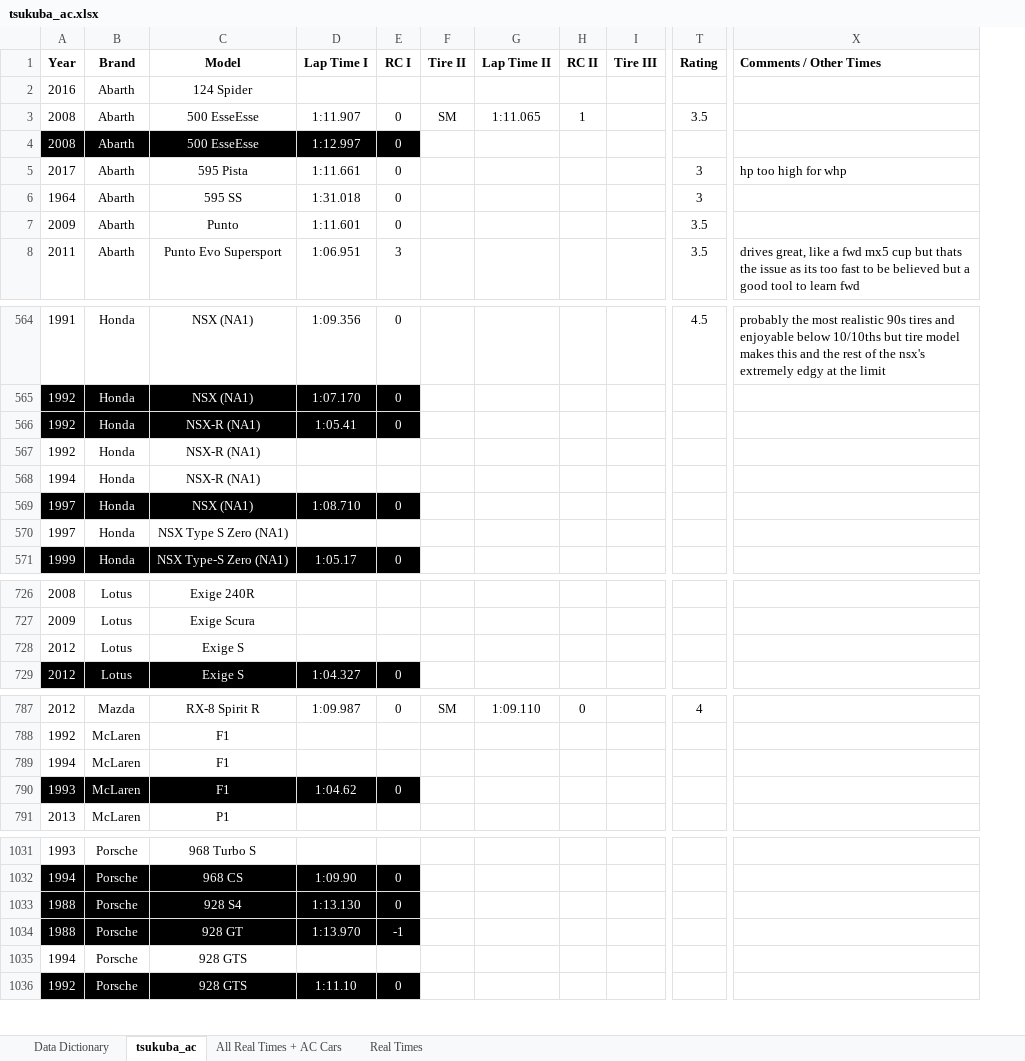
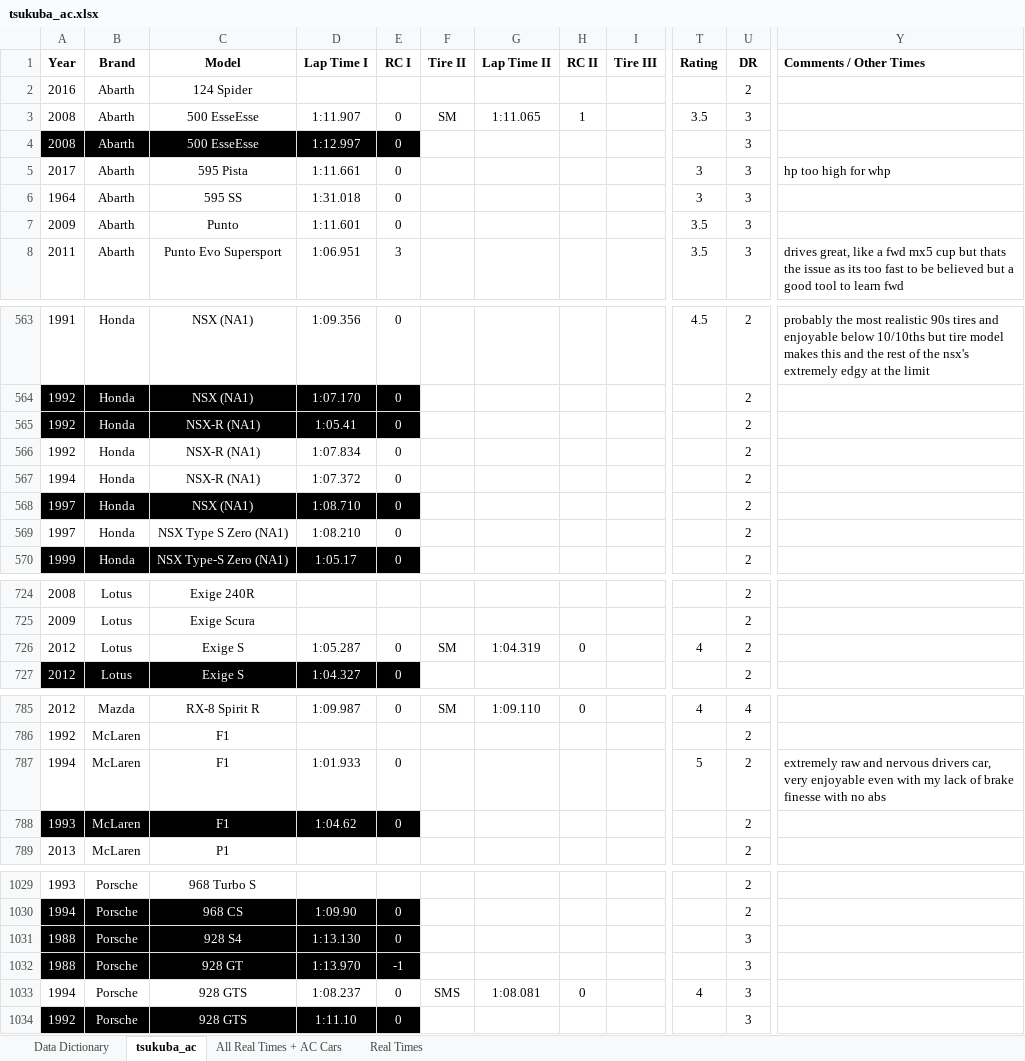
Before and after one commit to zaki1503/tsukuba_modelling, an Excel workbook: data/tsukuba_ac.xlsx, sheet tsukuba_ac, drawn as a sheet; only a part is shown, gaps mark what is left out; values as stored, in another font and other column widths than the file's, no borders; conditional formats and table styles not drawn; addresses are those after the commit; the diff covers the shown part only; the diff names each change by its address in the sheet, - before the commit and + after, or states it on an @@ line.

```diff
--- a/data/tsukuba_ac.xlsx (sheet tsukuba_ac)
+++ b/data/tsukuba_ac.xlsx (sheet tsukuba_ac)
+column U (DR), rows 2-8: 2 | 3 | 3 | 3 | 3 | 3 | 3; rows 563-570: all 2; rows 724-727: all 2; rows 785-789: 4 | 2 | 2 | 2 | 2; rows 1029-1034: 2 | 2 | 3 | 3 | 3 | 3
-D566 (Lap Time I): (empty)
+D566 (Lap Time I): 1:07.834
-E566:E567 (RC I): (empty)
+E566:E567 (RC I): 0
-D567 (Lap Time I): (empty)
+D567 (Lap Time I): 1:07.372
-D569 (Lap Time I): (empty)
+D569 (Lap Time I): 1:08.210
-E569 (RC I): (empty)
+E569 (RC I): 0
-D726 (Lap Time I): (empty)
+D726 (Lap Time I): 1:05.287
-E726 (RC I): (empty)
+E726 (RC I): 0
-F726 (Tire II): (empty)
+F726 (Tire II): SM
-G726 (Lap Time II): (empty)
+G726 (Lap Time II): 1:04.319
-H726 (RC II): (empty)
+H726 (RC II): 0
-T726 (Rating): (empty)
+T726 (Rating): 4
-D787 (Lap Time I): (empty)
+D787 (Lap Time I): 1:01.933
-E787 (RC I): (empty)
+E787 (RC I): 0
-T787 (Rating): (empty)
+T787 (Rating): 5
-Y787 (Comments / Other Times): (empty)
+Y787 (Comments / Other Times): extremely raw and nervous drivers car, very enjoyable even with my lack of brake finesse with no abs
-D1033 (Lap Time I): (empty)
+D1033 (Lap Time I): 1:08.237
-E1033 (RC I): (empty)
+E1033 (RC I): 0
-F1033 (Tire II): (empty)
+F1033 (Tire II): SMS
-G1033 (Lap Time II): (empty)
+G1033 (Lap Time II): 1:08.081
-H1033 (RC II): (empty)
+H1033 (RC II): 0
-T1033 (Rating): (empty)
+T1033 (Rating): 4
```
Also changed, not shown: 3 added rows, 4 removed rows, 7 moved rows and 64 edited cells elsewhere in this sheet, sheet All Real Times + AC Cars, formulas that keep their value, 4 other files.
